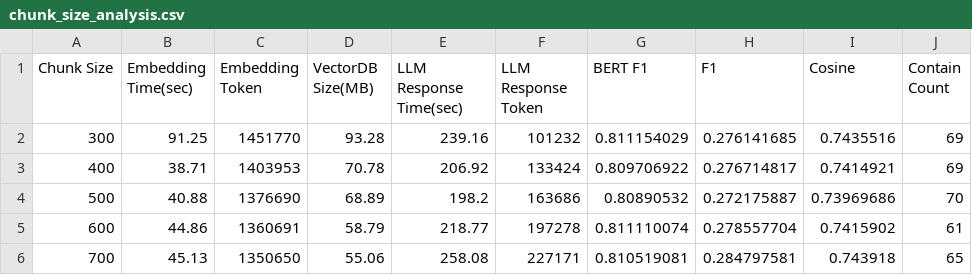
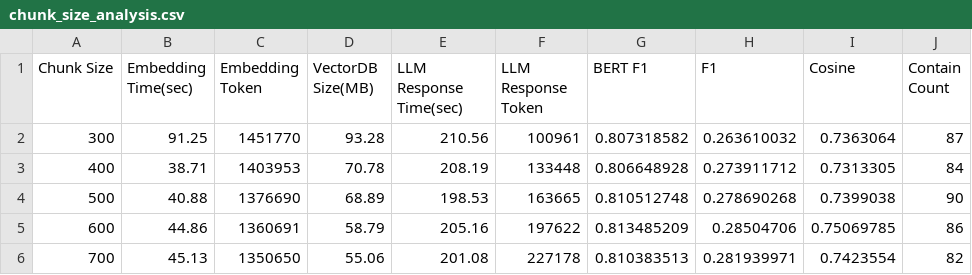
Before and after one commit to jschan0911/BKMS2_DocFinder, a CSV file: data_result_csv/chunk_size_analysis.csv, drawn as a sheet; only a part is shown; the diff covers the shown part only.

```diff
--- a/data_result_csv/chunk_size_analysis.csv
+++ b/data_result_csv/chunk_size_analysis.csv
@@ -1,6 +1,6 @@
 Chunk Size,Embedding Time(sec),Embedding Token,VectorDB Size(MB),LLM Response Time(sec),LLM Response Token,BERT F1,F1,Cosine,Contain Count
-300,91.25,1451770,93.28,239.16,101232,0.811154029,0.276141685,0.7435516,69
-400,38.71,1403953,70.78,206.92,133424,0.809706922,0.276714817,0.7414921,69
-500,40.88,1376690,68.89,198.2,163686,0.80890532,0.272175887,0.73969686,70
-600,44.86,1360691,58.79,218.77,197278,0.811110074,0.278557704,0.7415902,61
-700,45.13,1350650,55.06,258.08,227171,0.810519081,0.284797581,0.743918,65
+300,91.25,1451770,93.28,210.56,100961,0.807318582,0.263610032,0.7363064,87
+400,38.71,1403953,70.78,208.19,133448,0.806648928,0.273911712,0.7313305,84
+500,40.88,1376690,68.89,198.53,163665,0.810512748,0.278690268,0.7399038,90
+600,44.86,1360691,58.79,205.16,197622,0.813485209,0.28504706,0.75069785,86
+700,45.13,1350650,55.06,201.08,227178,0.810383513,0.281939971,0.7423554,82
```
Also changed, not shown: 24 edited cells elsewhere in this file, data_result_csv/chunk_size_with_linebreaks.csv, results/experiment_ver3/summary_results.csv, 57 other files.
